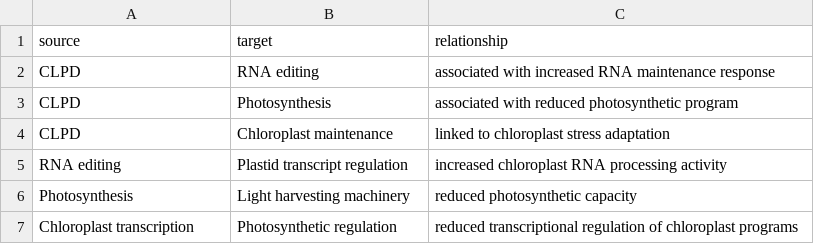
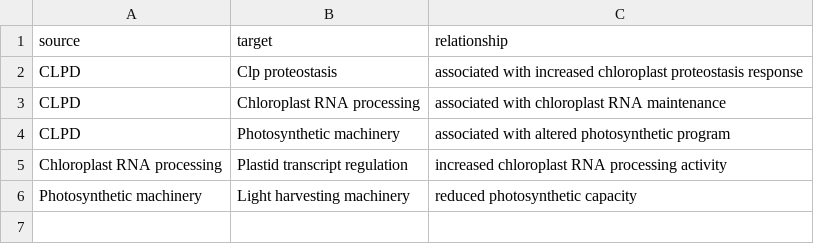
Before and after one commit to alishemami/Arabidopsis_Chloroplast_Stress_Networks, a CSV file: results/tables/chloroplast_network_edges.csv, drawn as a sheet.

Commit message:
Improve conceptual network module consistency

```diff
--- a/results/tables/chloroplast_network_edges.csv
+++ b/results/tables/chloroplast_network_edges.csv
@@ -1,7 +1,6 @@
 "source","target","relationship"
-"CLPD","RNA editing","associated with increased RNA maintenance response"
-"CLPD","Photosynthesis","associated with reduced photosynthetic program"
-"CLPD","Chloroplast maintenance","linked to chloroplast stress adaptation"
-"RNA editing","Plastid transcript regulation","increased chloroplast RNA processing activity"
-"Photosynthesis","Light harvesting machinery","reduced photosynthetic capacity"
-"Chloroplast transcription","Photosynthetic regulation","reduced transcriptional regulation of chloroplast programs"
+"CLPD","Clp proteostasis","associated with increased chloroplast proteostasis response"
+"CLPD","Chloroplast RNA processing","associated with chloroplast RNA maintenance"
+"CLPD","Photosynthetic machinery","associated with altered photosynthetic program"
+"Chloroplast RNA processing","Plastid transcript regulation","increased chloroplast RNA processing activity"
+"Photosynthetic machinery","Light harvesting machinery","reduced photosynthetic capacity"
```
Also changed, not shown: results/tables/chloroplast_network_nodes.csv, 1 other file.
